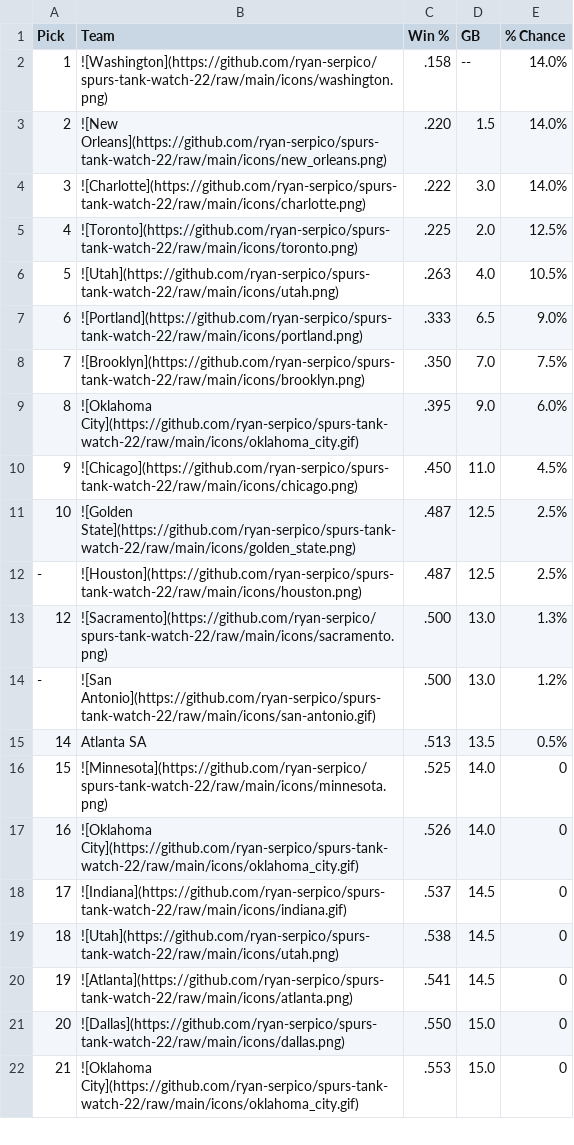
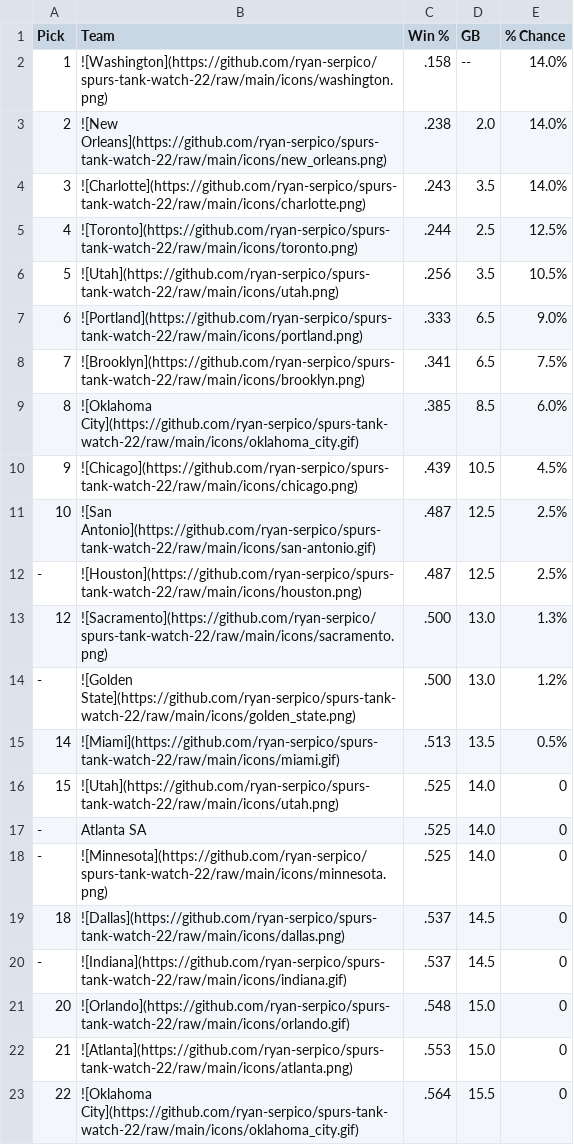
Before and after one commit to ryan-serpico/spurs-tank-watch-22, a CSV file: output/standings.csv, drawn as a sheet; only a part is shown; the diff covers the shown part only.

Commit message:
Latest data: Thu Jan 16 09:01:29 UTC 2025

```diff
--- a/output/standings.csv
+++ b/output/standings.csv
@@ -2,21 +2,22 @@ Pick,Team,Win %,GB,% Chance
 1,![Washington](https://github.com/ryan-serpico/spurs-tank-watch-22/raw/main/icons/washington.png),.158,--,14.0%
-2,![New Orleans](https://github.com/ryan-serpico/spurs-tank-watch-22/raw/main/icons/new_orleans.png),.220,1.5,14.0%
-3,![Charlotte](https://github.com/ryan-serpico/spurs-tank-watch-22/raw/main/icons/charlotte.png),.222,3.0,14.0%
-4,![Toronto](https://github.com/ryan-serpico/spurs-tank-watch-22/raw/main/icons/toronto.png),.225,2.0,12.5%
-5,![Utah](https://github.com/ryan-serpico/spurs-tank-watch-22/raw/main/icons/utah.png),.263,4.0,10.5%
+2,![New Orleans](https://github.com/ryan-serpico/spurs-tank-watch-22/raw/main/icons/new_orleans.png),.238,2.0,14.0%
+3,![Charlotte](https://github.com/ryan-serpico/spurs-tank-watch-22/raw/main/icons/charlotte.png),.243,3.5,14.0%
+4,![Toronto](https://github.com/ryan-serpico/spurs-tank-watch-22/raw/main/icons/toronto.png),.244,2.5,12.5%
+5,![Utah](https://github.com/ryan-serpico/spurs-tank-watch-22/raw/main/icons/utah.png),.256,3.5,10.5%
 6,![Portland](https://github.com/ryan-serpico/spurs-tank-watch-22/raw/main/icons/portland.png),.333,6.5,9.0%
-7,![Brooklyn](https://github.com/ryan-serpico/spurs-tank-watch-22/raw/main/icons/brooklyn.png),.350,7.0,7.5%
-8,![Oklahoma City](https://github.com/ryan-serpico/spurs-tank-watch-22/raw/main/icons/oklahoma_city.gif),.395,9.0,6.0%
-9,![Chicago](https://github.com/ryan-serpico/spurs-tank-watch-22/raw/main/icons/chicago.png),.450,11.0,4.5%
-10,![Golden State](https://github.com/ryan-serpico/spurs-tank-watch-22/raw/main/icons/golden_state.png),.487,12.5,2.5%
+7,![Brooklyn](https://github.com/ryan-serpico/spurs-tank-watch-22/raw/main/icons/brooklyn.png),.341,6.5,7.5%
+8,![Oklahoma City](https://github.com/ryan-serpico/spurs-tank-watch-22/raw/main/icons/oklahoma_city.gif),.385,8.5,6.0%
+9,![Chicago](https://github.com/ryan-serpico/spurs-tank-watch-22/raw/main/icons/chicago.png),.439,10.5,4.5%
+10,![San Antonio](https://github.com/ryan-serpico/spurs-tank-watch-22/raw/main/icons/san-antonio.gif),.487,12.5,2.5%
 -,![Houston](https://github.com/ryan-serpico/spurs-tank-watch-22/raw/main/icons/houston.png),.487,12.5,2.5%
 12,![Sacramento](https://github.com/ryan-serpico/spurs-tank-watch-22/raw/main/icons/sacramento.png),.500,13.0,1.3%
--,![San Antonio](https://github.com/ryan-serpico/spurs-tank-watch-22/raw/main/icons/san-antonio.gif),.500,13.0,1.2%
-14,Atlanta SA,.513,13.5,0.5%
-15,![Minnesota](https://github.com/ryan-serpico/spurs-tank-watch-22/raw/main/icons/minnesota.png),.525,14.0,0
-16,![Oklahoma City](https://github.com/ryan-serpico/spurs-tank-watch-22/raw/main/icons/oklahoma_city.gif),.526,14.0,0
-17,![Indiana](https://github.com/ryan-serpico/spurs-tank-watch-22/raw/main/icons/indiana.gif),.537,14.5,0
-18,![Utah](https://github.com/ryan-serpico/spurs-tank-watch-22/raw/main/icons/utah.png),.538,14.5,0
-19,![Atlanta](https://github.com/ryan-serpico/spurs-tank-watch-22/raw/main/icons/atlanta.png),.541,14.5,0
-20,![Dallas](https://github.com/ryan-serpico/spurs-tank-watch-22/raw/main/icons/dallas.png),.550,15.0,0
-21,![Oklahoma City](https://github.com/ryan-serpico/spurs-tank-watch-22/raw/main/icons/oklahoma_city.gif),.553,15.0,0
+-,![Golden State](https://github.com/ryan-serpico/spurs-tank-watch-22/raw/main/icons/golden_state.png),.500,13.0,1.2%
+14,![Miami](https://github.com/ryan-serpico/spurs-tank-watch-22/raw/main/icons/miami.gif),.513,13.5,0.5%
+15,![Utah](https://github.com/ryan-serpico/spurs-tank-watch-22/raw/main/icons/utah.png),.525,14.0,0
+-,Atlanta SA,.525,14.0,0
+-,![Minnesota](https://github.com/ryan-serpico/spurs-tank-watch-22/raw/main/icons/minnesota.png),.525,14.0,0
+18,![Dallas](https://github.com/ryan-serpico/spurs-tank-watch-22/raw/main/icons/dallas.png),.537,14.5,0
+-,![Indiana](https://github.com/ryan-serpico/spurs-tank-watch-22/raw/main/icons/indiana.gif),.537,14.5,0
+20,![Orlando](https://github.com/ryan-serpico/spurs-tank-watch-22/raw/main/icons/orlando.gif),.548,15.0,0
+21,![Atlanta](https://github.com/ryan-serpico/spurs-tank-watch-22/raw/main/icons/atlanta.png),.553,15.0,0
+22,![Oklahoma City](https://github.com/ryan-serpico/spurs-tank-watch-22/raw/main/icons/oklahoma_city.gif),.564,15.5,0
```
Also changed, not shown: 1 removed row and 12 edited cells elsewhere in this file, 3 other files.
